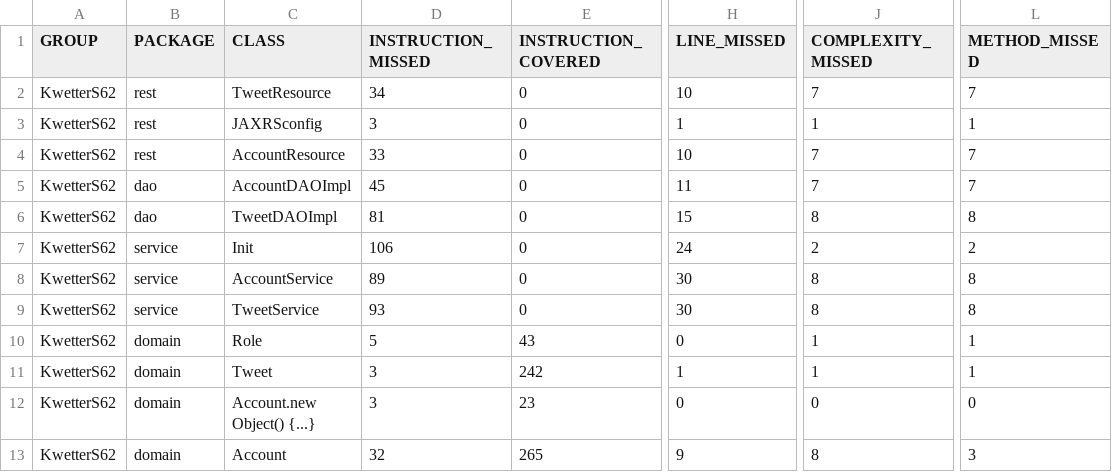
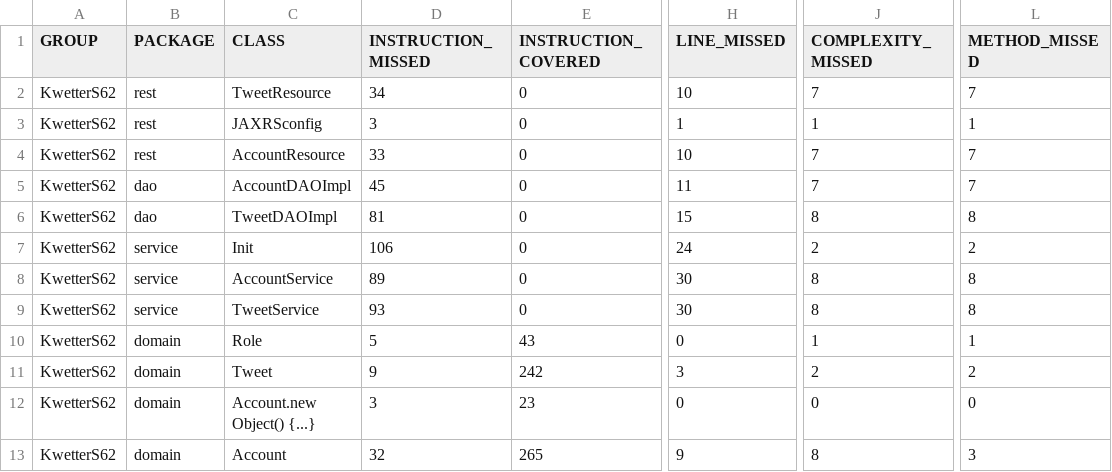
Before and after one commit to teunvdwijst/KwetterAPI, a CSV file: target/site/jacoco/jacoco.csv, drawn as a sheet; only a part is shown, gaps mark what is left out; the diff names each change by its address in the sheet, - before the commit and + after, or states it on an @@ line.

Commit message:
Release V2.3.2 added default value in database for published field

```diff
--- a/target/site/jacoco/jacoco.csv
+++ b/target/site/jacoco/jacoco.csv
-D11 (INSTRUCTION_MISSED): 3
+D11 (INSTRUCTION_MISSED): 9
-H11 (LINE_MISSED): 1
+H11 (LINE_MISSED): 3
-J11 (COMPLEXITY_MISSED): 1
+J11 (COMPLEXITY_MISSED): 2
-L11 (METHOD_MISSED): 1
+L11 (METHOD_MISSED): 2
```
Also changed, not shown: 39 other files.
